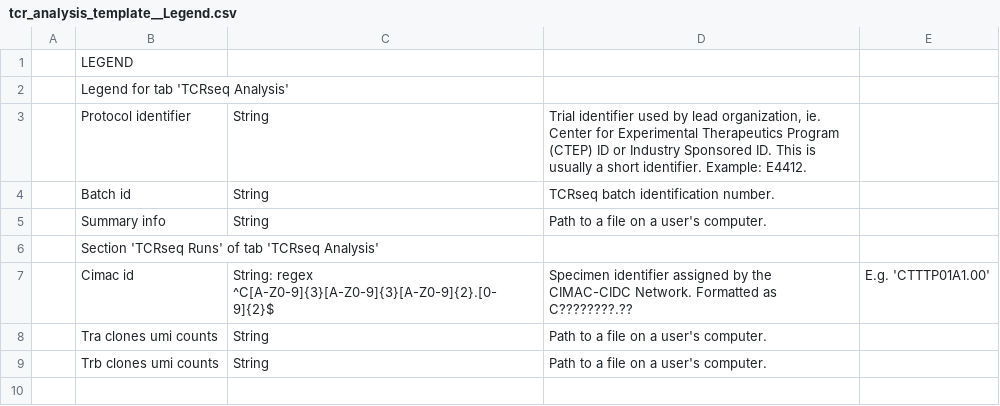
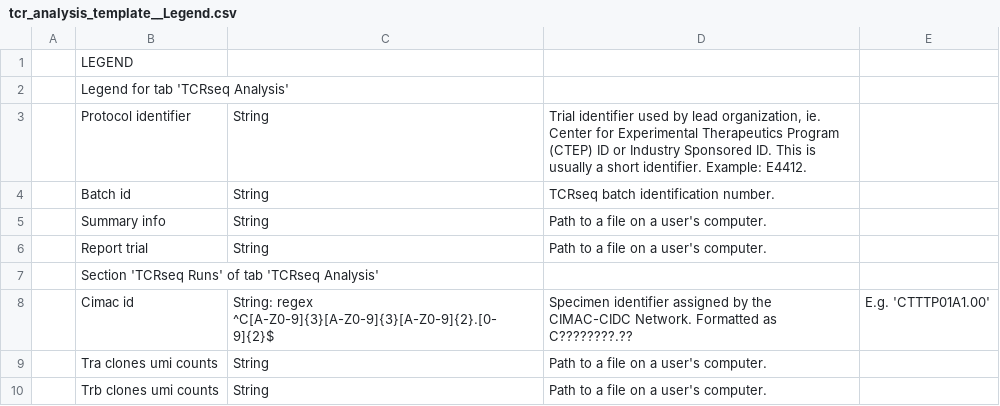
Before and after one commit to CIMAC-CIDC/cidc-schemas, a CSV file: template_examples/csvs/tcr_analysis_template__Legend.csv, drawn as a sheet; the diff names each change by its address in the sheet, - before the commit and + after, or states it on an @@ line.

```diff
--- a/template_examples/csvs/tcr_analysis_template__Legend.csv
+++ b/template_examples/csvs/tcr_analysis_template__Legend.csv
+row 6:  | Report trial | String | Path to a file on a user's computer.
```
Also changed, not shown: template_examples/csvs/tcr_analysis_template__TCRseq_Analysis.csv, 6 other files.
